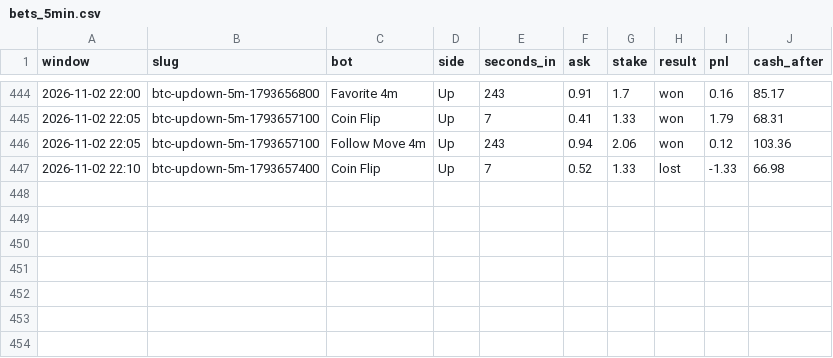
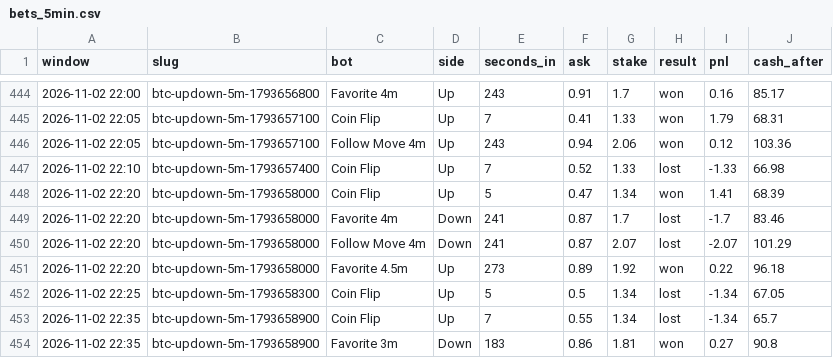
Before and after one commit to skeatonbeat-bot/bot-lab, a CSV file: live/bets_5min.csv, drawn as a sheet; only a part is shown, gaps mark what is left out.

```diff
--- a/live/bets_5min.csv
+++ b/live/bets_5min.csv
@@ -447 +447,8 @@ window,slug,bot,side,seconds_in,ask,stake,result,pnl,cash_after
 2026-11-02 22:10,btc-updown-5m-1793657400,Coin Flip,Up,7,0.52,1.33,lost,-1.33,66.98
+2026-11-02 22:20,btc-updown-5m-1793658000,Coin Flip,Up,5,0.47,1.34,won,1.41,68.39
+2026-11-02 22:20,btc-updown-5m-1793658000,Favorite 4m,Down,241,0.87,1.7,lost,-1.7,83.46
+2026-11-02 22:20,btc-updown-5m-1793658000,Follow Move 4m,Down,241,0.87,2.07,lost,-2.07,101.29
+2026-11-02 22:20,btc-updown-5m-1793658000,Favorite 4.5m,Up,273,0.89,1.92,won,0.22,96.18
+2026-11-02 22:25,btc-updown-5m-1793658300,Coin Flip,Up,5,0.5,1.34,lost,-1.34,67.05
+2026-11-02 22:35,btc-updown-5m-1793658900,Coin Flip,Up,7,0.55,1.34,lost,-1.34,65.7
+2026-11-02 22:35,btc-updown-5m-1793658900,Favorite 3m,Down,183,0.86,1.81,won,0.27,90.8
```
Also changed, not shown: live/bets_5min_DOGE.csv, live/bets_5min_ETH.csv, 9 other files.
